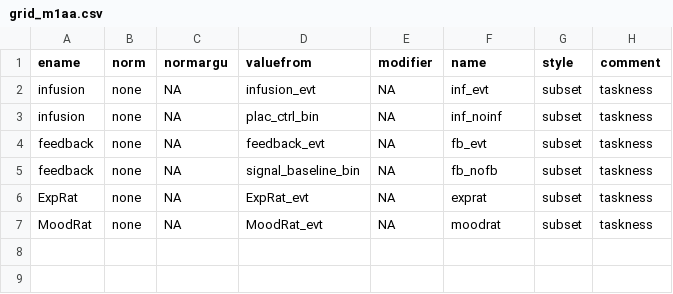
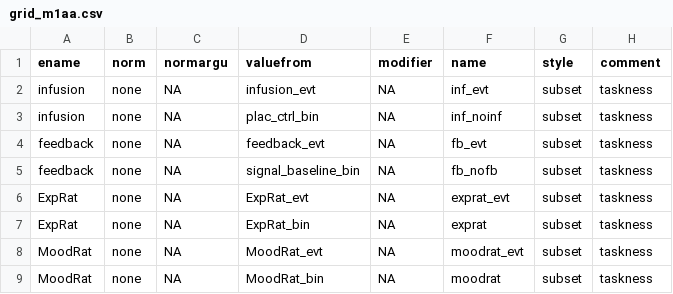
Before and after one commit to Jiazhouchen/pecina, a CSV file: grid_m1aa.csv, drawn as a sheet.

```diff
--- a/grid_m1aa.csv
+++ b/grid_m1aa.csv
@@ -5,3 +5,5 @@ feedback,none,NA,feedback_evt,NA,fb_evt,subset,taskness
 feedback,none,NA,signal_baseline_bin,NA,fb_nofb,subset,taskness
-ExpRat,none,NA,ExpRat_evt,NA,exprat,subset,taskness
-MoodRat,none,NA,MoodRat_evt,NA,moodrat,subset,taskness
+ExpRat,none,NA,ExpRat_evt,NA,exprat_evt,subset,taskness
+ExpRat,none,NA,ExpRat_bin,NA,exprat,subset,taskness
+MoodRat,none,NA,MoodRat_evt,NA,moodrat_evt,subset,taskness
+MoodRat,none,NA,MoodRat_bin,NA,moodrat,subset,taskness
```
Also changed, not shown: 2 other files.
